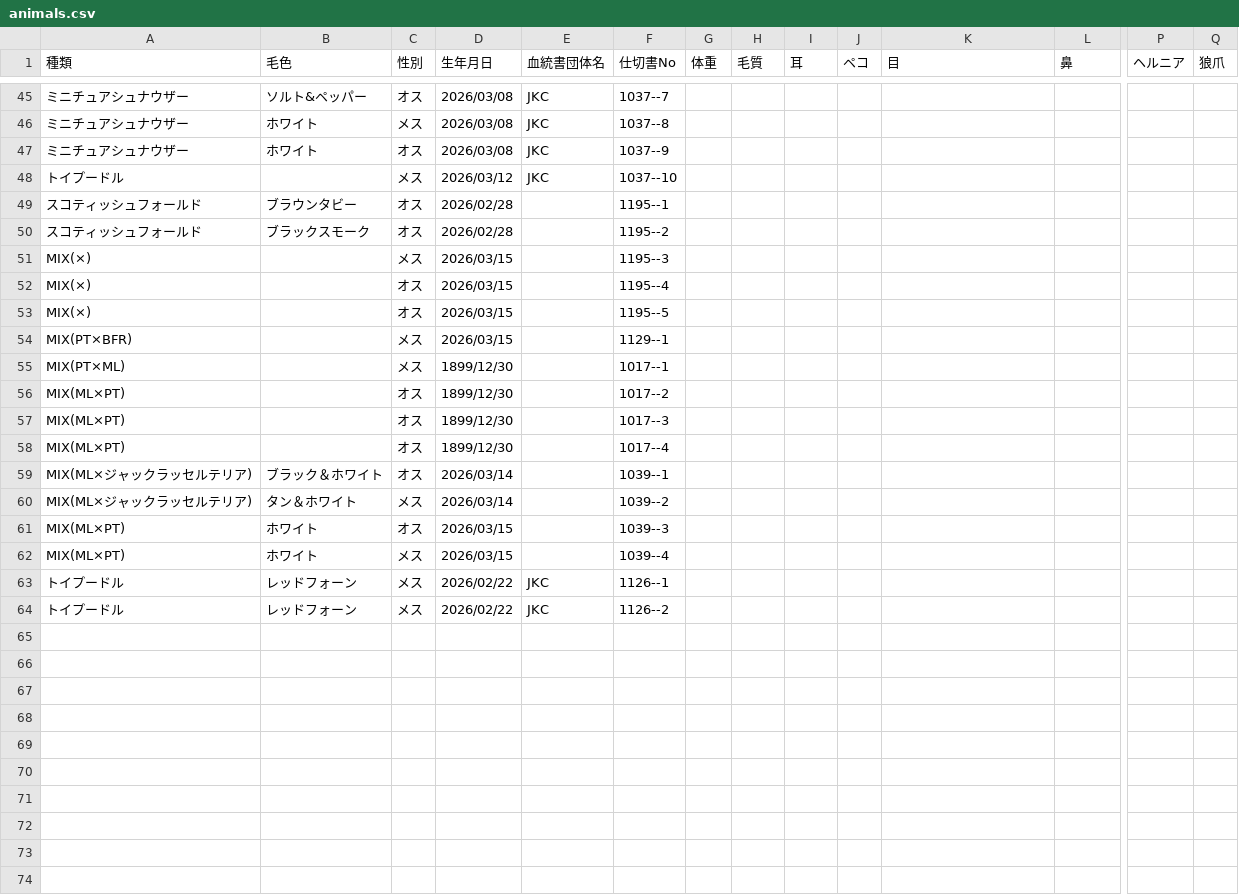
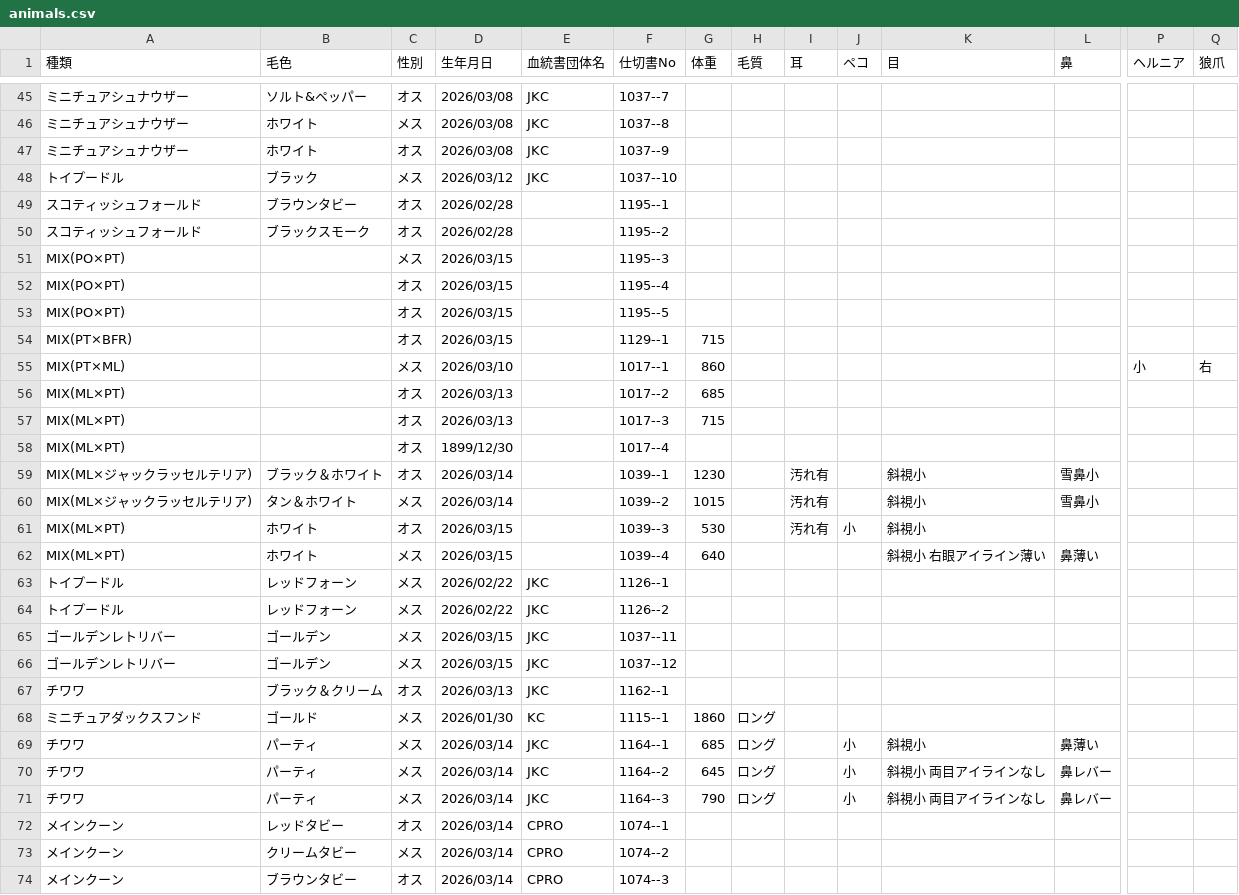
Before and after one commit to hkd-petpark/auction-catalog, a CSV file: animals.csv, drawn as a sheet; only a part is shown, gaps mark what is left out; rows hold the shown columns only; the diff covers the shown part only; the diff names each change by its address in the sheet, - before the commit and + after, or states it on an @@ line.

```diff
--- a/animals.csv
+++ b/animals.csv
-B48 (毛色): (empty)
+B48 (毛色): ブラック
-A51:A53 (種類): MIX(×)
+A51:A53 (種類): MIX(PO×PT)
-C54 (性別): メス
+C54 (性別): オス
-G54 (体重): (empty)
+G54 (体重): 715
-D55 (生年月日): 1899/12/30
+D55 (生年月日): 2026/03/10
-G55 (体重): (empty)
+G55 (体重): 860
-P55 (ヘルニア): (empty)
+P55 (ヘルニア): 小
-Q55 (狼爪): (empty)
+Q55 (狼爪): 右
-D56:D57 (生年月日): 1899/12/30
+D56:D57 (生年月日): 2026/03/13
-G56 (体重): (empty)
+G56 (体重): 685
-G57 (体重): (empty)
+G57 (体重): 715
-G59 (体重): (empty)
+G59 (体重): 1230
-I59:I61 (耳): (empty)
+I59:I61 (耳): 汚れ有
-K59:K61 (目): (empty)
+K59:K61 (目): 斜視小
-L59:L60 (鼻): (empty)
+L59:L60 (鼻): 雪鼻小
-G60 (体重): (empty)
+G60 (体重): 1015
-G61 (体重): (empty)
+G61 (体重): 530
-J61 (ペコ): (empty)
+J61 (ペコ): 小
-G62 (体重): (empty)
+G62 (体重): 640
-K62 (目): (empty)
+K62 (目): 斜視小 右眼アイライン薄い
-L62 (鼻): (empty)
+L62 (鼻): 鼻薄い
+row 65: ゴールデンレトリバー | ゴールデン | メス | 2026/03/15 | JKC | 1037--11
+row 66: ゴールデンレトリバー | ゴールデン | メス | 2026/03/15 | JKC | 1037--12
+row 67: チワワ | ブラック＆クリーム | オス | 2026/03/13 | JKC | 1162--1
+row 68: ミニチュアダックスフンド | ゴールド | メス | 2026/01/30 | KC | 1115--1 | 1860 | ロング
+row 69: チワワ | パーティ | メス | 2026/03/14 | JKC | 1164--1 | 685 | ロング |  | 小 | 斜視小 | 鼻薄い
+row 70: チワワ | パーティ | メス | 2026/03/14 | JKC | 1164--2 | 645 | ロング |  | 小 | 斜視小 両目アイラインなし | 鼻レバー
+row 71: チワワ | パーティ | メス | 2026/03/14 | JKC | 1164--3 | 790 | ロング |  | 小 | 斜視小 両目アイラインなし | 鼻レバー
+row 72: メインクーン | レッドタビー | オス | 2026/03/14 | CPRO | 1074--1
+row 73: メインクーン | クリームタビー | メス | 2026/03/14 | CPRO | 1074--2
+row 74: メインクーン | ブラウンタビー | オス | 2026/03/14 | CPRO | 1074--3
```
Also changed, not shown: 1 added row and 73 edited cells elsewhere in this file, 46 other files.
